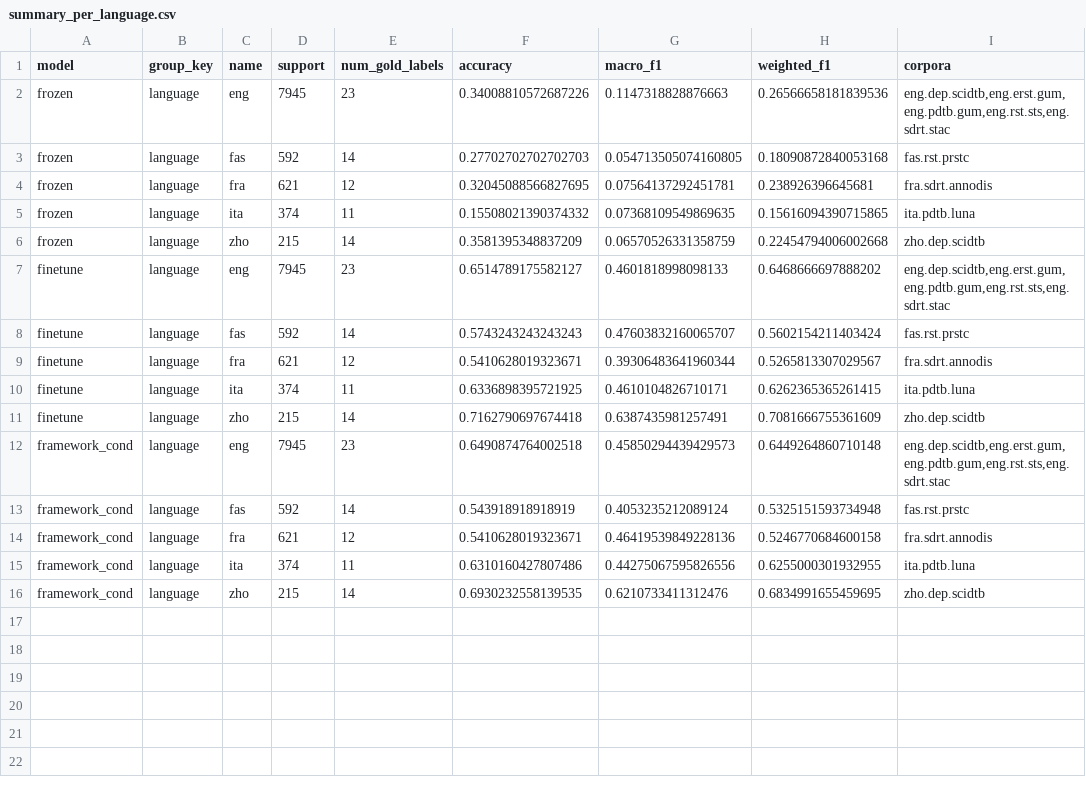
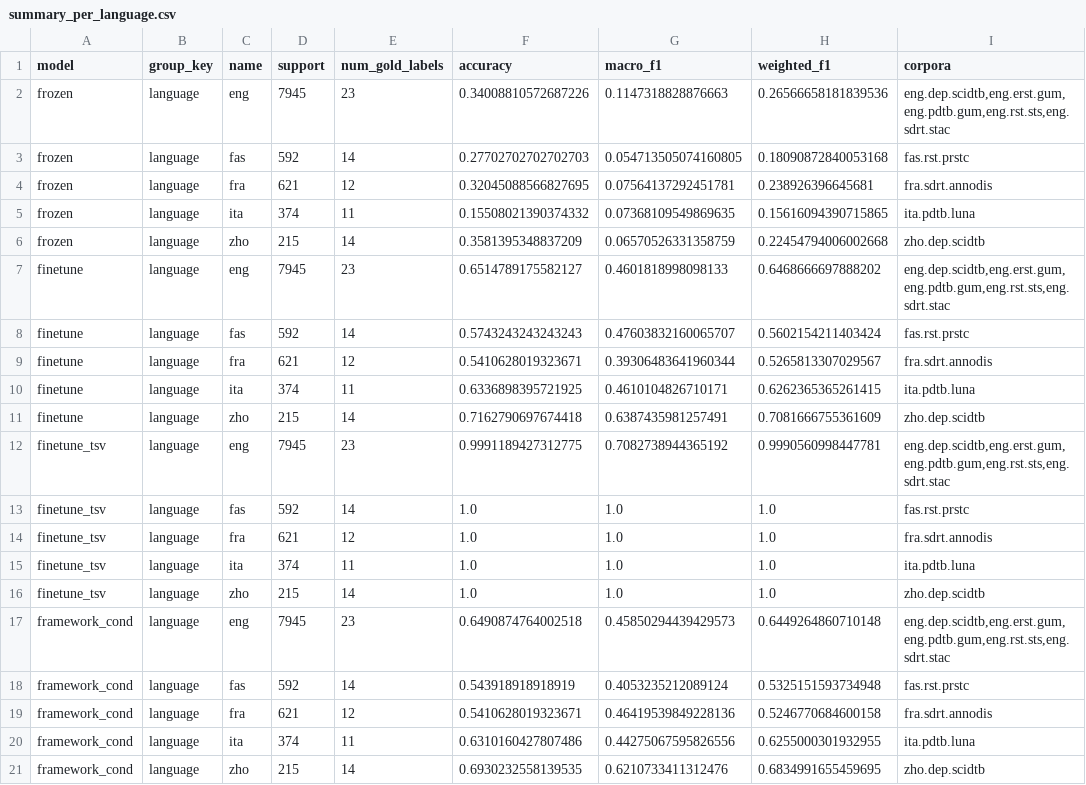
Before and after one commit to Arenaa/DISRPT-Task3, a CSV file: results/per_dataset_plots/summary_per_language.csv, drawn as a sheet; the diff names each change by its address in the sheet, - before the commit and + after, or states it on an @@ line.

```diff
--- a/results/per_dataset_plots/summary_per_language.csv
+++ b/results/per_dataset_plots/summary_per_language.csv
+row 12: finetune_tsv | language | eng | 7945 | 23 | 0.9991189427312775 | 0.7082738944365192 | 0.9990560998447781 | eng.dep.scidtb,eng.erst.gum,eng.pdtb.gum,eng.rst.sts,eng.sdrt.stac
+row 13: finetune_tsv | language | fas | 592 | 14 | 1.0 | 1.0 | 1.0 | fas.rst.prstc
+row 14: finetune_tsv | language | fra | 621 | 12 | 1.0 | 1.0 | 1.0 | fra.sdrt.annodis
+row 15: finetune_tsv | language | ita | 374 | 11 | 1.0 | 1.0 | 1.0 | ita.pdtb.luna
+row 16: finetune_tsv | language | zho | 215 | 14 | 1.0 | 1.0 | 1.0 | zho.dep.scidtb
```
Also changed, not shown: results/per_dataset_plots/per_label_by_framework.csv, results/per_dataset_plots/per_label_by_language.csv, 29 other files.
